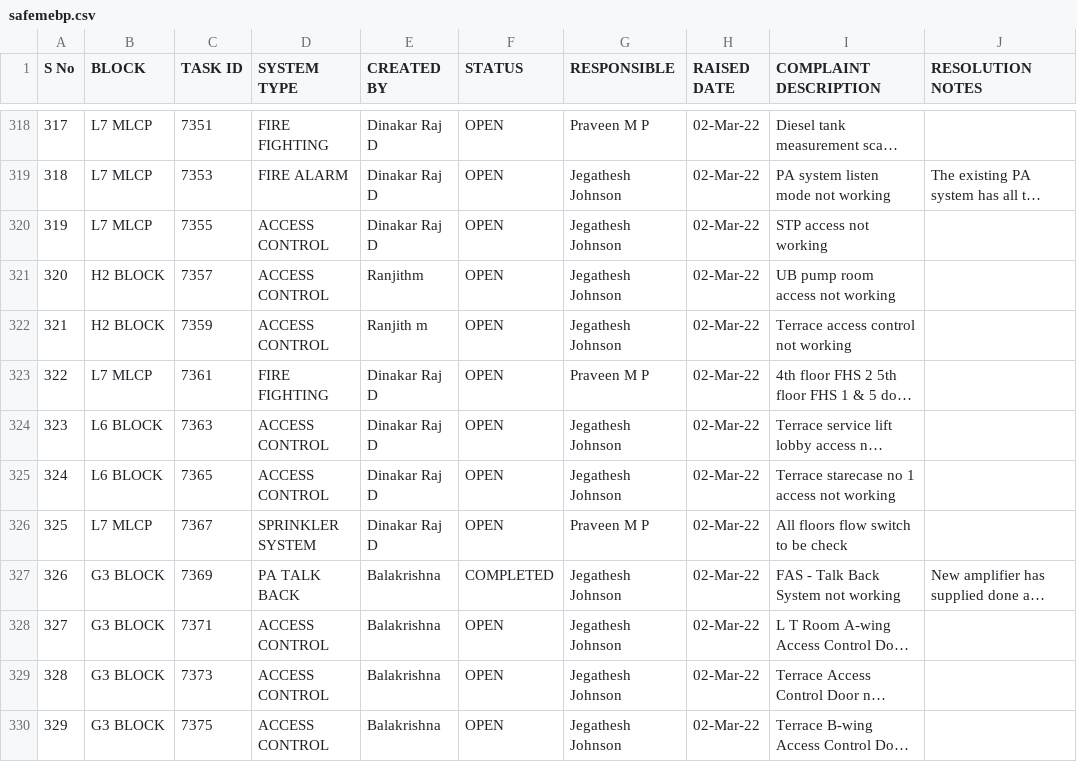
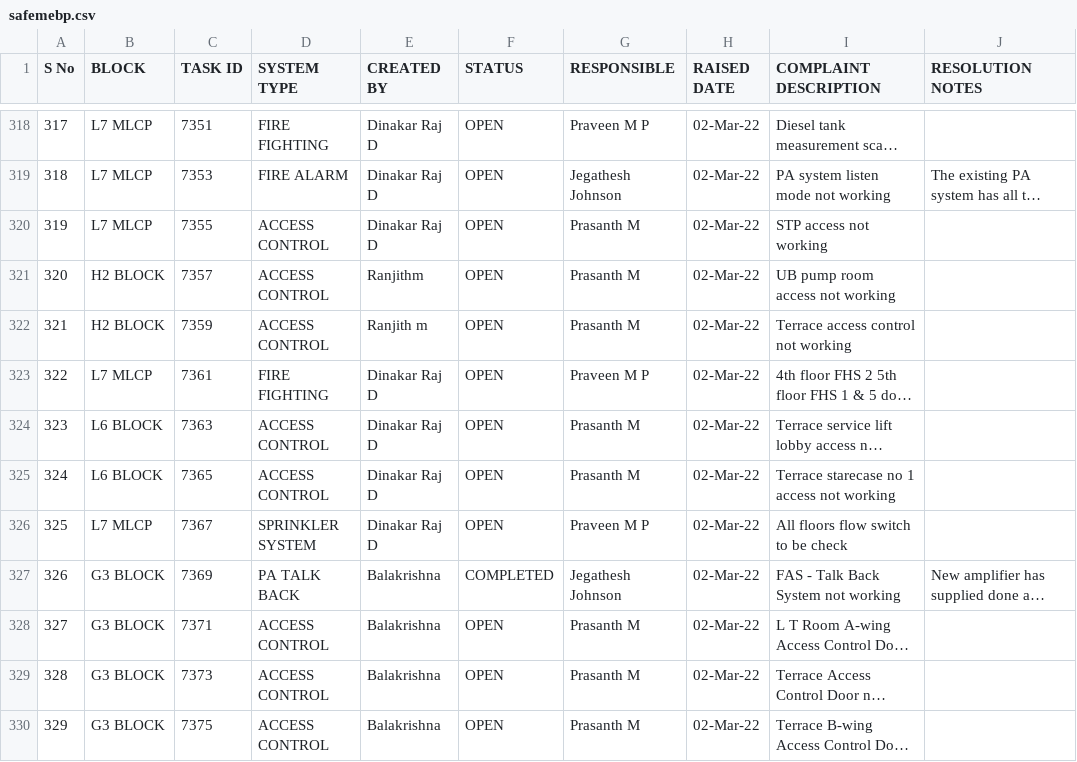
Before and after one commit to SimbhuTwice/SAFEMEBP, a CSV file: safemebp.csv, drawn as a sheet; only a part is shown, gaps mark what is left out; long unchanged cells end in …; the diff covers the shown part only; the diff names each change by its address in the sheet, - before the commit and + after, or states it on an @@ line.

```diff
--- a/safemebp.csv
+++ b/safemebp.csv
-G320:G322 (RESPONSIBLE): Jegathesh Johnson
+G320:G322 (RESPONSIBLE): Prasanth M
-G324:G325 (RESPONSIBLE): Jegathesh Johnson
+G324:G325 (RESPONSIBLE): Prasanth M
-G328:G330 (RESPONSIBLE): Jegathesh Johnson
+G328:G330 (RESPONSIBLE): Prasanth M
```
Also changed, not shown: 89 edited cells elsewhere in this file.
